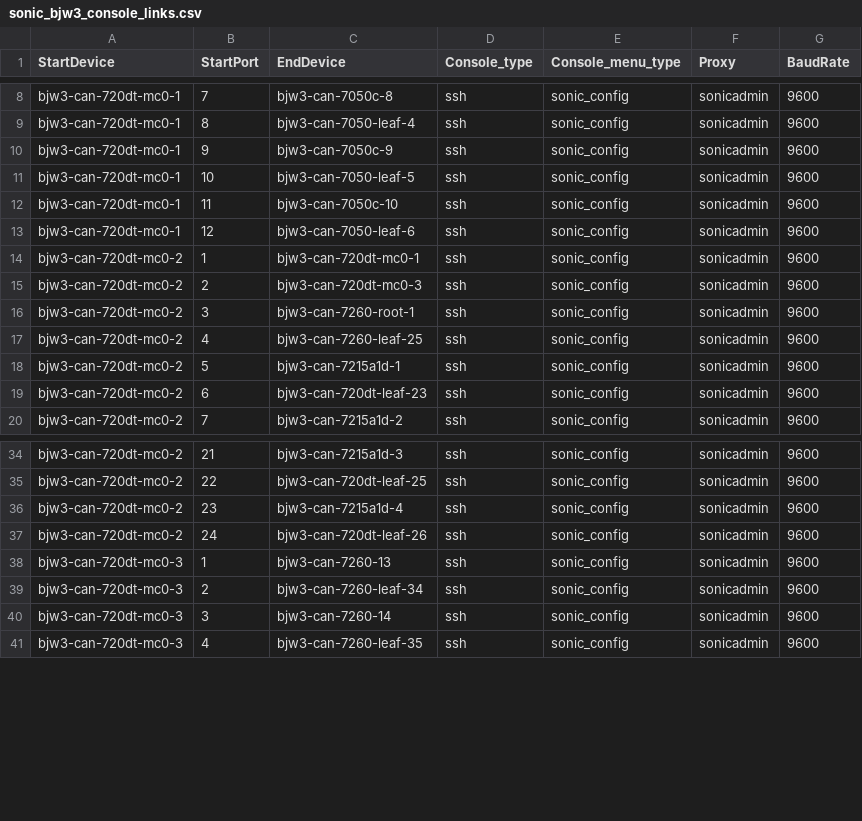
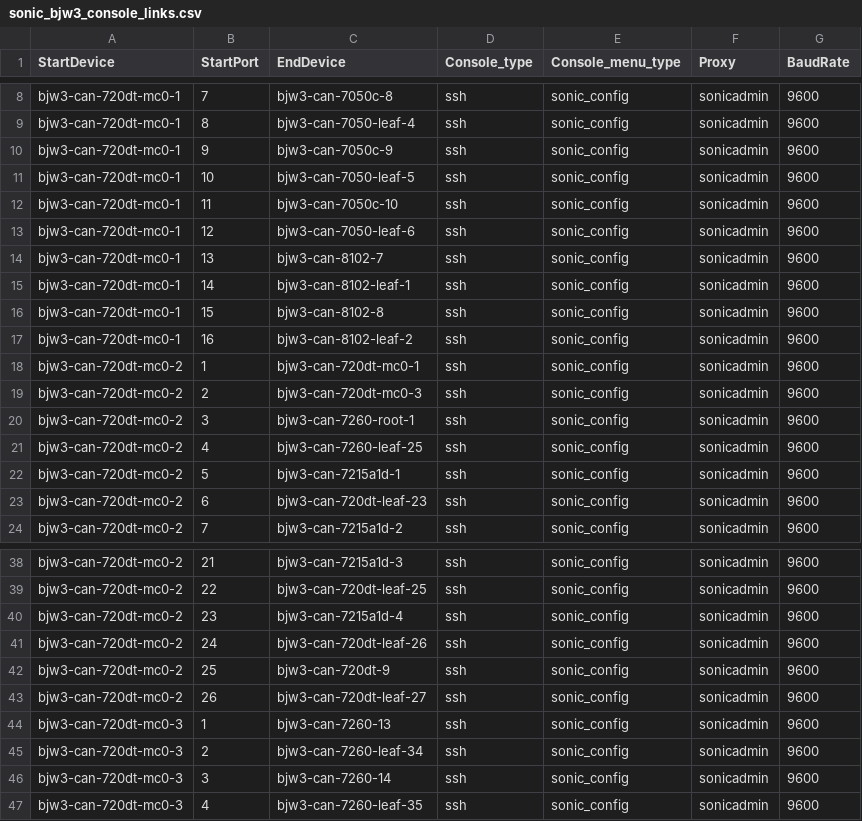
Before and after one commit to Pterosaur/sonic-mgmt, a CSV file: ansible/files/sonic_bjw3_console_links.csv, drawn as a sheet; only a part is shown, gaps mark what is left out.

```diff
--- a/ansible/files/sonic_bjw3_console_links.csv
+++ b/ansible/files/sonic_bjw3_console_links.csv
@@ -13,2 +13,6 @@ bjw3-can-720dt-mc0-1,11,bjw3-can-7050c-10,ssh,sonic_config,sonicadmin,9600
 bjw3-can-720dt-mc0-1,12,bjw3-can-7050-leaf-6,ssh,sonic_config,sonicadmin,9600
+bjw3-can-720dt-mc0-1,13,bjw3-can-8102-7,ssh,sonic_config,sonicadmin,9600
+bjw3-can-720dt-mc0-1,14,bjw3-can-8102-leaf-1,ssh,sonic_config,sonicadmin,9600
+bjw3-can-720dt-mc0-1,15,bjw3-can-8102-8,ssh,sonic_config,sonicadmin,9600
+bjw3-can-720dt-mc0-1,16,bjw3-can-8102-leaf-2,ssh,sonic_config,sonicadmin,9600
 bjw3-can-720dt-mc0-2,1,bjw3-can-720dt-mc0-1,ssh,sonic_config,sonicadmin,9600
@@ -37,2 +41,4 @@ bjw3-can-720dt-mc0-2,23,bjw3-can-7215a1d-4,ssh,sonic_config,sonicadmin,9600
 bjw3-can-720dt-mc0-2,24,bjw3-can-720dt-leaf-26,ssh,sonic_config,sonicadmin,9600
+bjw3-can-720dt-mc0-2,25,bjw3-can-720dt-9,ssh,sonic_config,sonicadmin,9600
+bjw3-can-720dt-mc0-2,26,bjw3-can-720dt-leaf-27,ssh,sonic_config,sonicadmin,9600
 bjw3-can-720dt-mc0-3,1,bjw3-can-7260-13,ssh,sonic_config,sonicadmin,9600
```
Also changed, not shown: ansible/files/sonic_bjw3_devices.csv, 7 other files.
